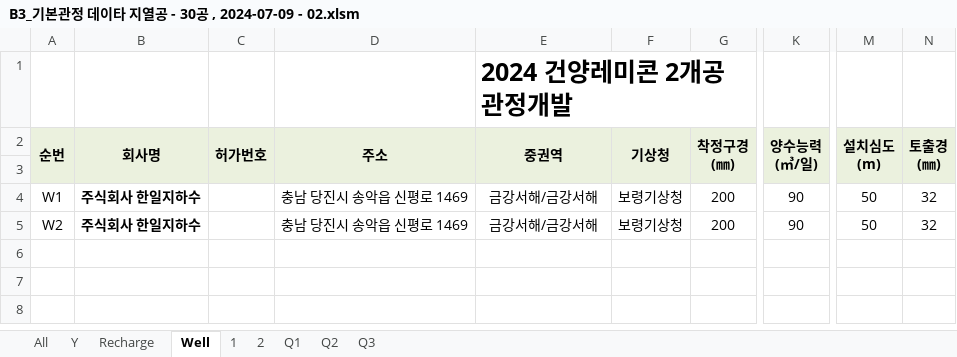
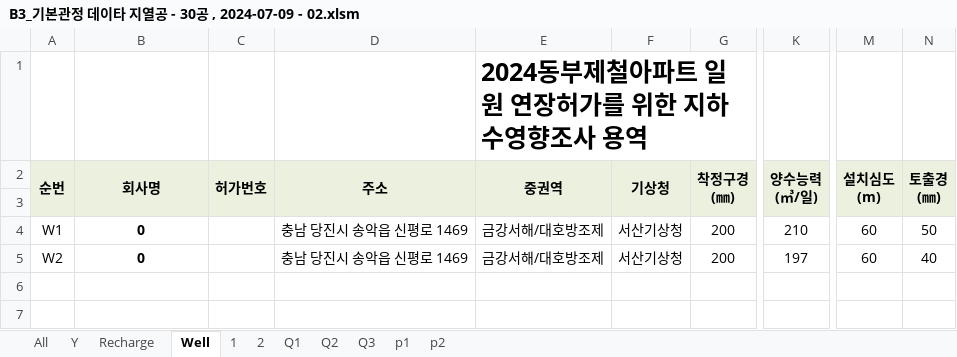
Before and after one commit to ihanseol/02_Excel2, an Excel workbook: 01_Acquifer Pumping Test/03_기본관정데이타/B3_기본관정 데이타 지열공 - 30공 , 2024-07-09 - 02.xlsm, sheet Well, drawn as a sheet; only a part is shown, gaps mark what is left out; values as stored, in another font and other column widths than the file's, no borders; charts and pictures not drawn; the diff names each change by its address in the sheet, - before the commit and + after, or states it on an @@ line.

```diff
--- a/01_Acquifer Pumping Test/03_기본관정데이타/B3_기본관정 데이타 지열공 - 30공 , 2024-07-09 - 02.xlsm (sheet Well)
+++ b/01_Acquifer Pumping Test/03_기본관정데이타/B3_기본관정 데이타 지열공 - 30공 , 2024-07-09 - 02.xlsm (sheet Well)
+sheet tab: p1
+sheet tab: p2
-E1 (중권역): 2024 건양레미콘 2개공 관정개발
+E1 (중권역): 2024동부제철아파트 일원 연장허가를 위한 지하수영향조사 용역
-B4:B5 (회사명): 주식회사 한일지하수
+B4:B5 (회사명): 0
-E4:E5 (중권역): 금강서해/금강서해
+E4:E5 (중권역): 금강서해/대호방조제
-F4:F5 (기상청): 보령기상청
+F4:F5 (기상청): 서산기상청
-K4 (양수능력 (㎥/일)): 90
+K4 (양수능력 (㎥/일)): 210
-M4:M5 (설치심도 (m)): 50
+M4:M5 (설치심도 (m)): 60
-N4 (토출경 (㎜)): 32
+N4 (토출경 (㎜)): 50
-K5 (양수능력 (㎥/일)): 90
+K5 (양수능력 (㎥/일)): 197
-N5 (토출경 (㎜)): 32
+N5 (토출경 (㎜)): 40
```
Also changed, not shown: sheet All, sheet Y, sheet Recharge, sheet 2, sheet 1, charts or pictures, 12 other files.
